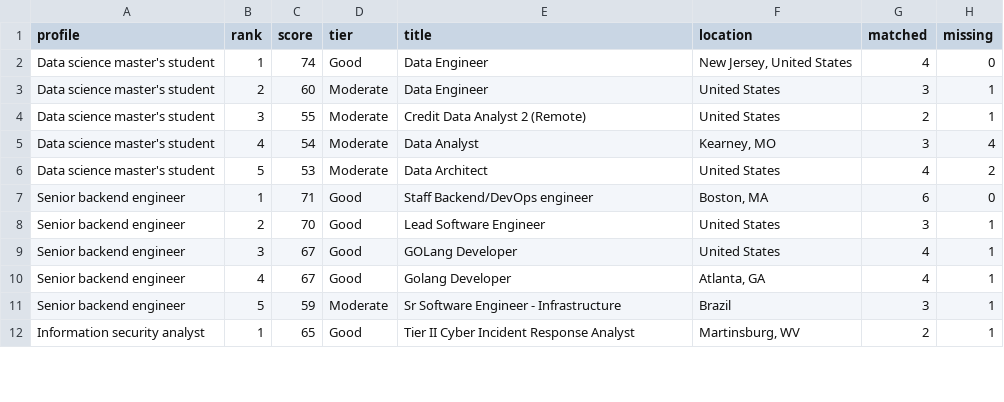
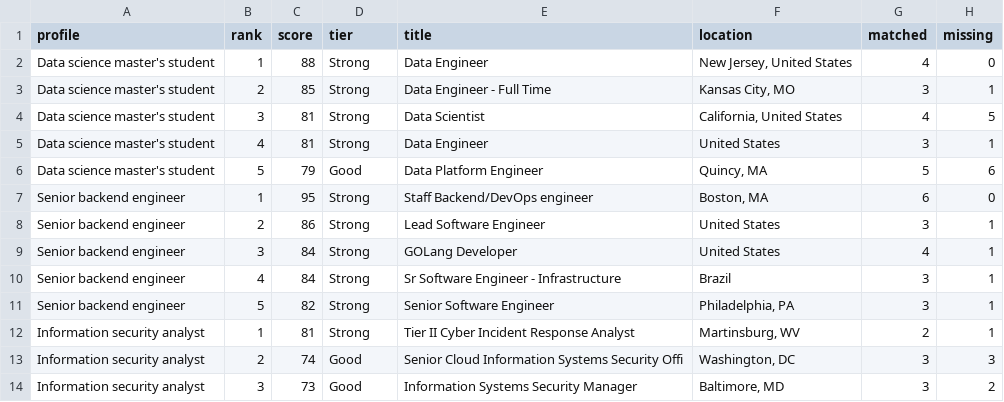
Before and after one commit to halleepham/job-search-challenge, a CSV file: notebooks/results/top5_by_profile.csv, drawn as a sheet; only a part is shown; the diff covers the shown part only.

```diff
--- a/notebooks/results/top5_by_profile.csv
+++ b/notebooks/results/top5_by_profile.csv
@@ -1,12 +1,14 @@
 profile,rank,score,tier,title,location,matched,missing
-Data science master's student,1,74,Good,Data Engineer,"New Jersey, United States",4,0
-Data science master's student,2,60,Moderate,Data Engineer,United States,3,1
-Data science master's student,3,55,Moderate,Credit Data Analyst 2 (Remote),United States,2,1
-Data science master's student,4,54,Moderate,Data Analyst,"Kearney, MO",3,4
-Data science master's student,5,53,Moderate,Data Architect,United States,4,2
-Senior backend engineer,1,71,Good,Staff Backend/DevOps engineer,"Boston, MA",6,0
-Senior backend engineer,2,70,Good,Lead Software Engineer,United States,3,1
-Senior backend engineer,3,67,Good,GOLang Developer,United States,4,1
-Senior backend engineer,4,67,Good,Golang Developer,"Atlanta, GA",4,1
-Senior backend engineer,5,59,Moderate,Sr Software Engineer - Infrastructure,Brazil,3,1
-Information security analyst,1,65,Good,Tier II Cyber Incident Response Analyst,"Martinsburg, WV",2,1
+Data science master's student,1,88,Strong,Data Engineer,"New Jersey, United States",4,0
+Data science master's student,2,85,Strong,Data Engineer - Full Time,"Kansas City, MO",3,1
+Data science master's student,3,81,Strong,Data Scientist,"California, United States",4,5
+Data science master's student,4,81,Strong,Data Engineer,United States,3,1
+Data science master's student,5,79,Good,Data Platform Engineer,"Quincy, MA",5,6
+Senior backend engineer,1,95,Strong,Staff Backend/DevOps engineer,"Boston, MA",6,0
+Senior backend engineer,2,86,Strong,Lead Software Engineer,United States,3,1
+Senior backend engineer,3,84,Strong,GOLang Developer,United States,4,1
+Senior backend engineer,4,84,Strong,Sr Software Engineer - Infrastructure,Brazil,3,1
+Senior backend engineer,5,82,Strong,Senior Software Engineer,"Philadelphia, PA",3,1
+Information security analyst,1,81,Strong,Tier II Cyber Incident Response Analyst,"Martinsburg, WV",2,1
+Information security analyst,2,74,Good,Senior Cloud Information Systems Security Offi,"Washington, DC",3,3
+Information security analyst,3,73,Good,Information Systems Security Manager,"Baltimore, MD",3,2
```
Also changed, not shown: 2 removed rows and 7 edited cells elsewhere in this file, notebooks/results/component_sensitivity_all.csv, notebooks/results/component_sensitivity_summary.csv, 16 other files.
